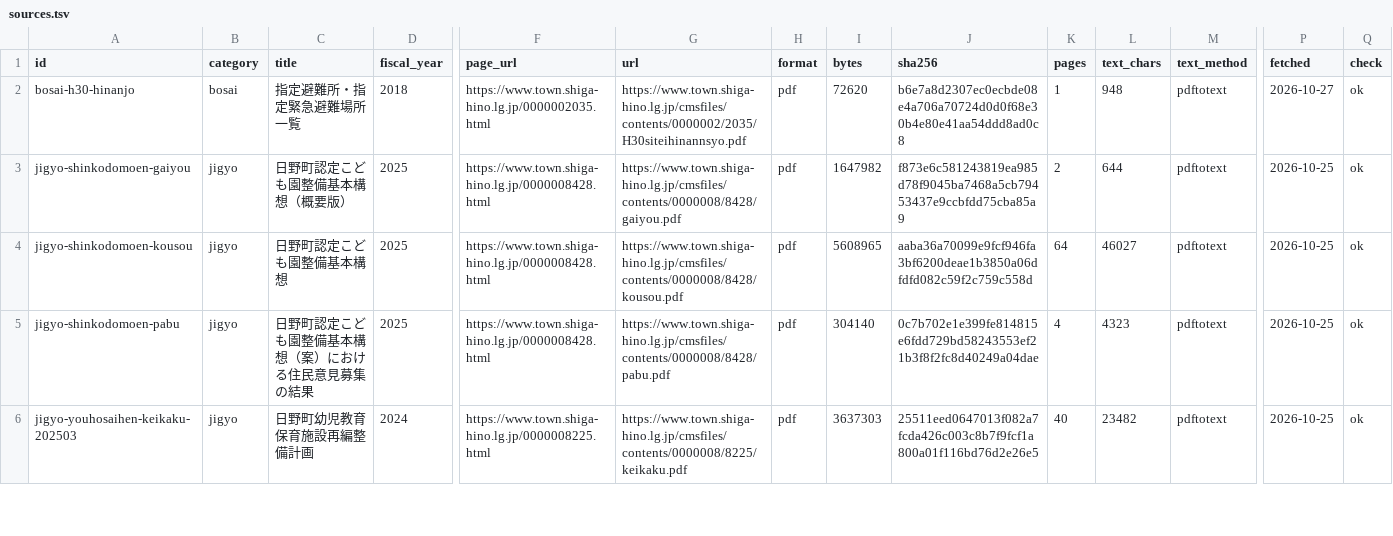
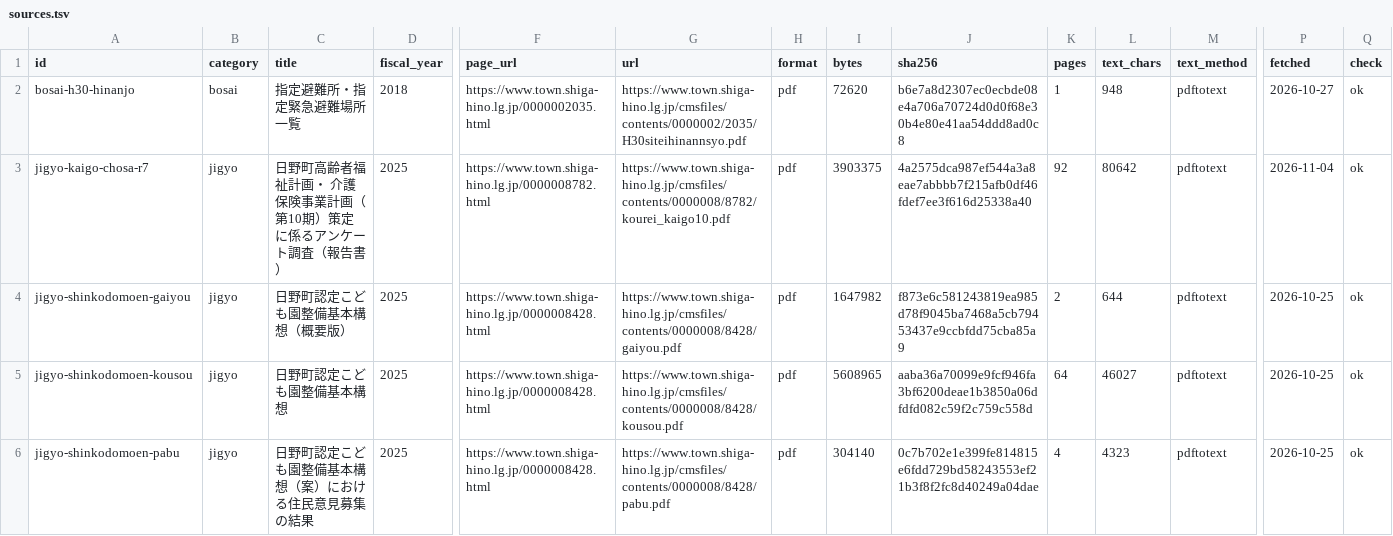
Before and after one commit to kken78/hino-town-docs, a TSV file: data/sources.tsv, drawn as a sheet; only a part is shown, gaps mark what is left out; the shorter side is filled out with more unchanged rows; rows hold the shown columns only; the diff names each change by its address in the sheet, - before the commit and + after, or states it on an @@ line.

Commit message:
データ：第10期の高齢者福祉計画・介護保険事業計画の策定に係るアンケート調査結果報告書を取り込む（data/sources.tsv、data/text/、data/text_raw/）
- jigyo-kaigo-chosa-r7：日野町高齢者福祉計画・介護保険事業計画（第10期）策定に係るアンケート調査結果報告書（令和8年3月、町のページ 0000008782.html）。年度は表紙の「令和8年3月」から令和7年度とした
- 検収はok（92ページ）。抜き取りは22ページ・1ページ。欠けと誤りなし。表の数字の並びは note に書いた

```diff
--- a/data/sources.tsv
+++ b/data/sources.tsv
+row 3: jigyo-kaigo-chosa-r7 | jigyo | 日野町高齢者福祉計画・ 介護保険事業計画（第10期）策定に係るアンケート調査（報告書） | 2025 | https://www.town.shiga-hino.lg.jp/0000008782.html | https://www.town.shiga-hino.lg.jp/cmsfiles/contents/0000008/8782/kourei_kaigo10.pdf | pdf | 3903375 | 4a2575dca987ef544a3a8eae7abbbb7f215afb0df46fdef7ee3f616d25338a40 | 92 | 80642 | pdftotext | 2026-11-04 | ok
```
Also changed, not shown: 2 other files.
